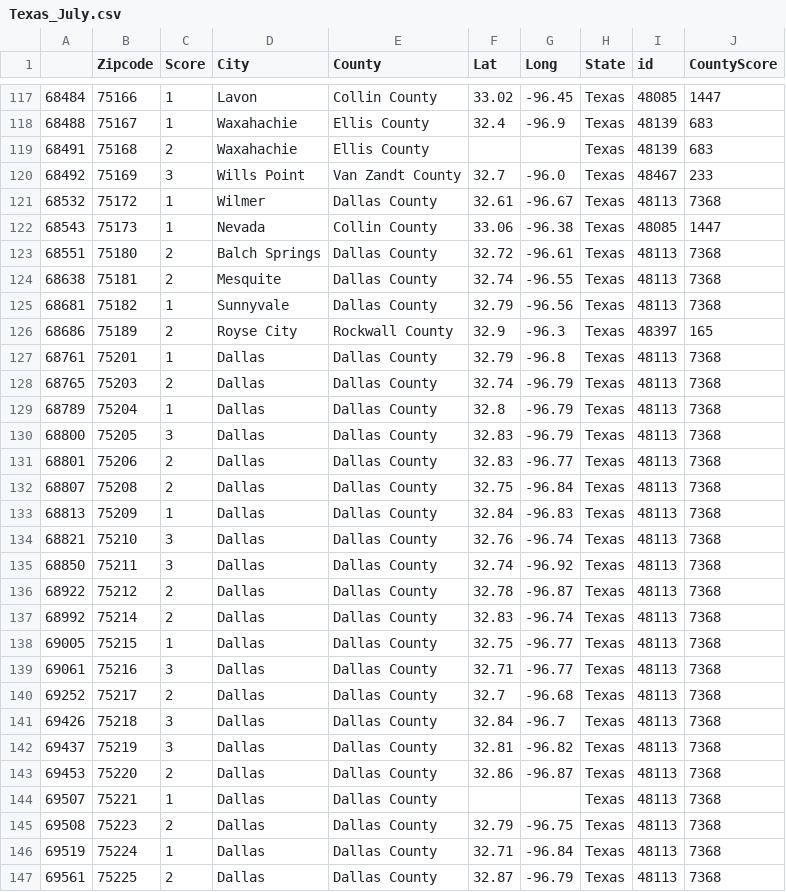
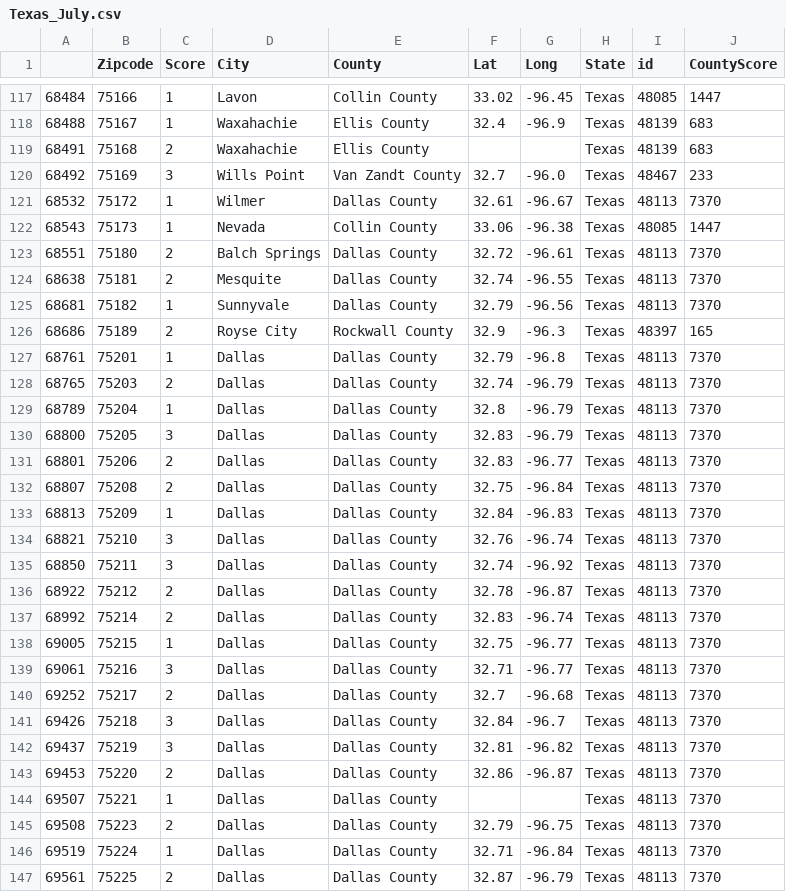
Before and after one commit to superstar1025/Georgia-Map, a CSV file: assets/Texas-data/Texas_July.csv, drawn as a sheet; only a part is shown, gaps mark what is left out; the diff covers the shown part only.

```diff
--- a/assets/Texas-data/Texas_July.csv
+++ b/assets/Texas-data/Texas_July.csv
@@ -120,28 +120,28 @@
 68492,75169,3,Wills Point,Van Zandt County,32.7,-96.0,Texas,48467,233
-68532,75172,1,Wilmer,Dallas County,32.61,-96.67,Texas,48113,7368
+68532,75172,1,Wilmer,Dallas County,32.61,-96.67,Texas,48113,7370
 68543,75173,1,Nevada,Collin County,33.06,-96.38,Texas,48085,1447
-68551,75180,2,Balch Springs,Dallas County,32.72,-96.61,Texas,48113,7368
-68638,75181,2,Mesquite,Dallas County,32.74,-96.55,Texas,48113,7368
-68681,75182,1,Sunnyvale,Dallas County,32.79,-96.56,Texas,48113,7368
+68551,75180,2,Balch Springs,Dallas County,32.72,-96.61,Texas,48113,7370
+68638,75181,2,Mesquite,Dallas County,32.74,-96.55,Texas,48113,7370
+68681,75182,1,Sunnyvale,Dallas County,32.79,-96.56,Texas,48113,7370
 68686,75189,2,Royse City,Rockwall County,32.9,-96.3,Texas,48397,165
-68761,75201,1,Dallas,Dallas County,32.79,-96.8,Texas,48113,7368
-68765,75203,2,Dallas,Dallas County,32.74,-96.79,Texas,48113,7368
-68789,75204,1,Dallas,Dallas County,32.8,-96.79,Texas,48113,7368
-68800,75205,3,Dallas,Dallas County,32.83,-96.79,Texas,48113,7368
-68801,75206,2,Dallas,Dallas County,32.83,-96.77,Texas,48113,7368
-68807,75208,2,Dallas,Dallas County,32.75,-96.84,Texas,48113,7368
-68813,75209,1,Dallas,Dallas County,32.84,-96.83,Texas,48113,7368
-68821,75210,3,Dallas,Dallas County,32.76,-96.74,Texas,48113,7368
-68850,75211,3,Dallas,Dallas County,32.74,-96.92,Texas,48113,7368
-68922,75212,2,Dallas,Dallas County,32.78,-96.87,Texas,48113,7368
-68992,75214,2,Dallas,Dallas County,32.83,-96.74,Texas,48113,7368
-69005,75215,1,Dallas,Dallas County,32.75,-96.77,Texas,48113,7368
-69061,75216,3,Dallas,Dallas County,32.71,-96.77,Texas,48113,7368
-69252,75217,2,Dallas,Dallas County,32.7,-96.68,Texas,48113,7368
-69426,75218,3,Dallas,Dallas County,32.84,-96.7,Texas,48113,7368
-69437,75219,3,Dallas,Dallas County,32.81,-96.82,Texas,48113,7368
-69453,75220,2,Dallas,Dallas County,32.86,-96.87,Texas,48113,7368
-69507,75221,1,Dallas,Dallas County,,,Texas,48113,7368
-69508,75223,2,Dallas,Dallas County,32.79,-96.75,Texas,48113,7368
-69519,75224,1,Dallas,Dallas County,32.71,-96.84,Texas,48113,7368
-69561,75225,2,Dallas,Dallas County,32.87,-96.79,Texas,48113,7368
+68761,75201,1,Dallas,Dallas County,32.79,-96.8,Texas,48113,7370
+68765,75203,2,Dallas,Dallas County,32.74,-96.79,Texas,48113,7370
+68789,75204,1,Dallas,Dallas County,32.8,-96.79,Texas,48113,7370
+68800,75205,3,Dallas,Dallas County,32.83,-96.79,Texas,48113,7370
+68801,75206,2,Dallas,Dallas County,32.83,-96.77,Texas,48113,7370
+68807,75208,2,Dallas,Dallas County,32.75,-96.84,Texas,48113,7370
+68813,75209,1,Dallas,Dallas County,32.84,-96.83,Texas,48113,7370
+68821,75210,3,Dallas,Dallas County,32.76,-96.74,Texas,48113,7370
+68850,75211,3,Dallas,Dallas County,32.74,-96.92,Texas,48113,7370
+68922,75212,2,Dallas,Dallas County,32.78,-96.87,Texas,48113,7370
+68992,75214,2,Dallas,Dallas County,32.83,-96.74,Texas,48113,7370
+69005,75215,1,Dallas,Dallas County,32.75,-96.77,Texas,48113,7370
+69061,75216,3,Dallas,Dallas County,32.71,-96.77,Texas,48113,7370
+69252,75217,2,Dallas,Dallas County,32.7,-96.68,Texas,48113,7370
+69426,75218,3,Dallas,Dallas County,32.84,-96.7,Texas,48113,7370
+69437,75219,3,Dallas,Dallas County,32.81,-96.82,Texas,48113,7370
+69453,75220,2,Dallas,Dallas County,32.86,-96.87,Texas,48113,7370
+69507,75221,1,Dallas,Dallas County,,,Texas,48113,7370
+69508,75223,2,Dallas,Dallas County,32.79,-96.75,Texas,48113,7370
+69519,75224,1,Dallas,Dallas County,32.71,-96.84,Texas,48113,7370
+69561,75225,2,Dallas,Dallas County,32.87,-96.79,Texas,48113,7370
```
Also changed, not shown: 91 edited cells elsewhere in this file, assets/Florida-data/Florida_July.csv, assets/Michigan-data/Michigan_July.csv, 7 other files.
